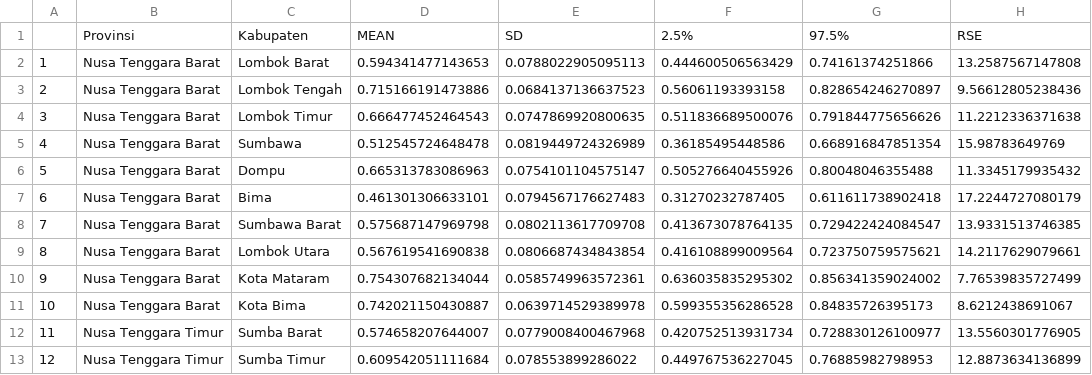
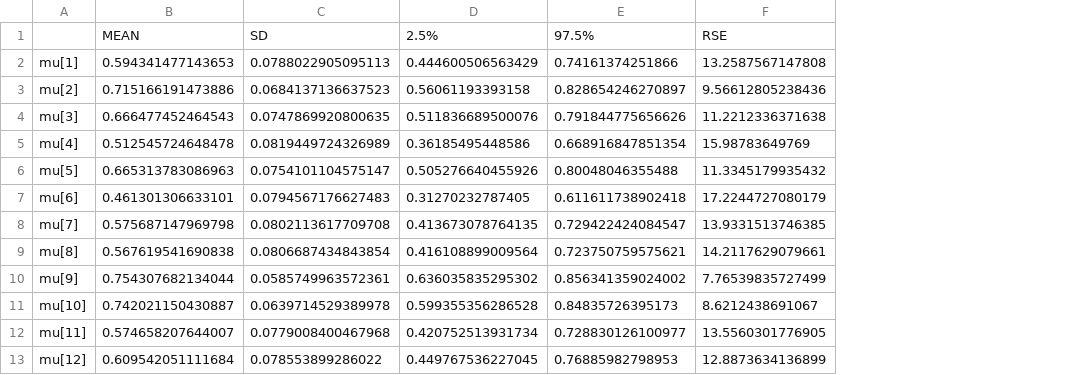
Before and after one commit to adit-kholiq/project-sae, a CSV file: Hasil_Final.csv, drawn as a sheet; only a part is shown; removed rows and columns are numbered as before the commit, all else as after; the diff names each change by its address in the sheet, - before the commit and + after, or states it on an @@ line.

```diff
--- a/Hasil_Final.csv
+++ b/Hasil_Final.csv
-column A, rows 2-13: 1 | 2 | 3 | 4 | 5 | 6 | 7 | 8 | 9 | 10 | 11 | 12
-column B, rows 1-13: Provinsi | Nusa Tenggara Barat | Nusa Tenggara Barat | Nusa Tenggara Barat | Nusa Tenggara Barat | Nusa Tenggara Barat | Nusa Tenggara Barat | Nusa Tenggara Barat | Nusa Tenggara Barat | Nusa Tenggara Barat | Nusa Tenggara Barat | Nusa Tenggara Timur | Nusa Tenggara Timur
-column C, rows 1-13: Kabupaten | Lombok Barat | Lombok Tengah | Lombok Timur | Sumbawa | Dompu | Bima | Sumbawa Barat | Lombok Utara | Kota Mataram | Kota Bima | Sumba Barat | Sumba Timur
+column A, rows 2-13: mu[1] | mu[2] | mu[3] | mu[4] | mu[5] | mu[6] | mu[7] | mu[8] | mu[9] | mu[10] | mu[11] | mu[12]
```
Also changed, not shown: 1 other file.
